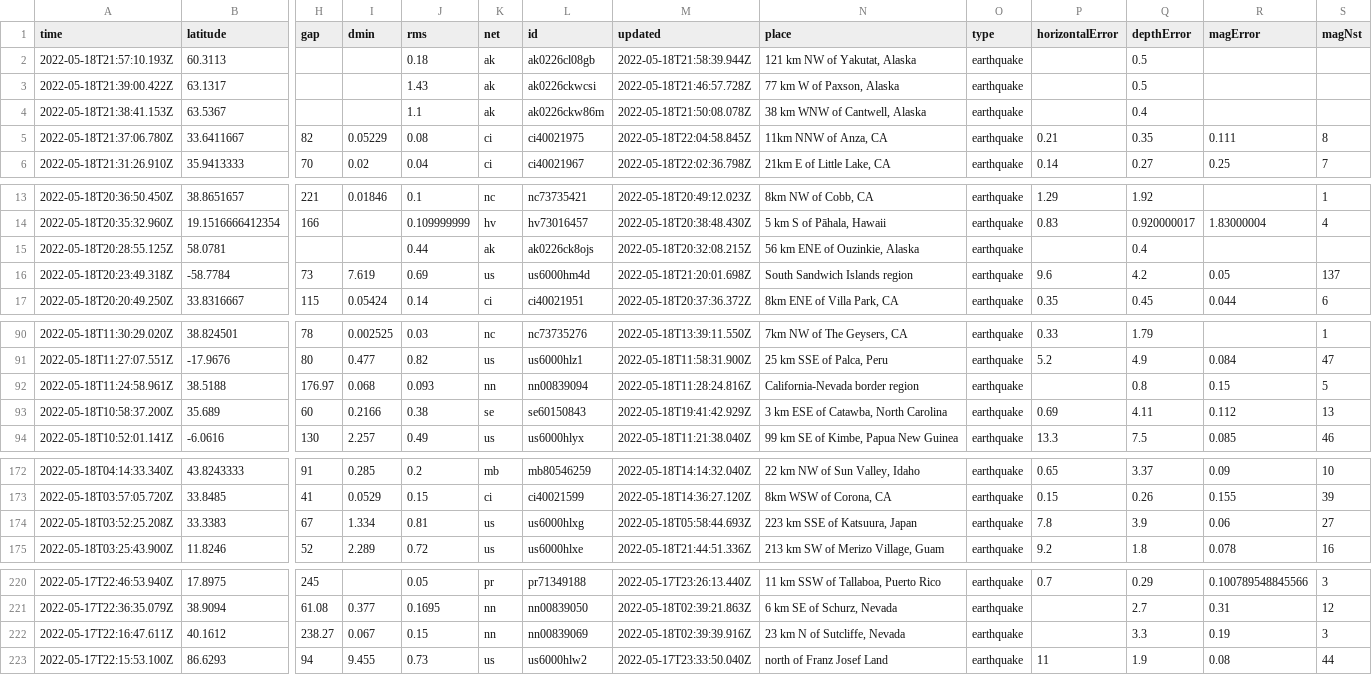
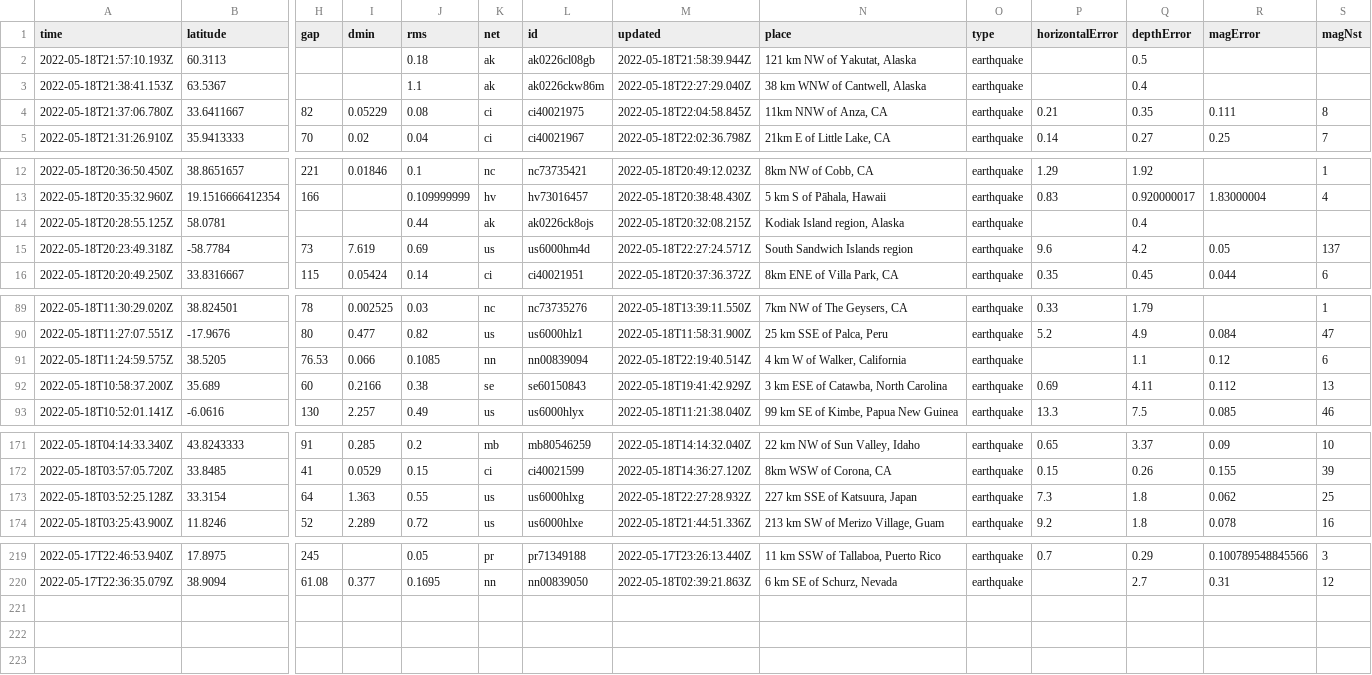
Before and after one commit to AnjDelgado/my-data-robot, a CSV file: usgs_current.csv, drawn as a sheet; only a part is shown, gaps mark what is left out; removed rows and columns are numbered as before the commit, all else as after; rows hold the shown columns only; the diff covers the shown part only; the diff names each change by its address in the sheet, - before the commit and + after, or states it on an @@ line.

```diff
--- a/usgs_current.csv
+++ b/usgs_current.csv
-row 3: 2022-05-18T21:39:00.422Z | 63.1317 |  |  | 1.43 | ak | ak0226ckwcsi | 2022-05-18T21:46:57.728Z | 77 km W of Paxson, Alaska | earthquake |  | 0.5
-M3 (updated): 2022-05-18T21:50:08.078Z
+M3 (updated): 2022-05-18T22:27:29.040Z
-N14 (place): 56 km ENE of Ouzinkie, Alaska
+N14 (place): Kodiak Island region, Alaska
-M15 (updated): 2022-05-18T21:20:01.698Z
+M15 (updated): 2022-05-18T22:27:24.571Z
-row 92: 2022-05-18T11:24:58.961Z | 38.5188 | 176.97 | 0.068 | 0.093 | nn | nn00839094 | 2022-05-18T11:28:24.816Z | California-Nevada border region | earthquake |  | 0.8 | 0.15 | 5
+row 91: 2022-05-18T11:24:59.575Z | 38.5205 | 76.53 | 0.066 | 0.1085 | nn | nn00839094 | 2022-05-18T22:19:40.514Z | 4 km W of Walker, California | earthquake |  | 1.1 | 0.12 | 6
-row 174: 2022-05-18T03:52:25.208Z | 33.3383 | 67 | 1.334 | 0.81 | us | us6000hlxg | 2022-05-18T05:58:44.693Z | 223 km SSE of Katsuura, Japan | earthquake | 7.8 | 3.9 | 0.06 | 27
+row 173: 2022-05-18T03:52:25.128Z | 33.3154 | 64 | 1.363 | 0.55 | us | us6000hlxg | 2022-05-18T22:27:28.932Z | 227 km SSE of Katsuura, Japan | earthquake | 7.3 | 1.8 | 0.062 | 25
-row 222: 2022-05-17T22:16:47.611Z | 40.1612 | 238.27 | 0.067 | 0.15 | nn | nn00839069 | 2022-05-18T02:39:39.916Z | 23 km N of Sutcliffe, Nevada | earthquake |  | 3.3 | 0.19 | 3
-row 223: 2022-05-17T22:15:53.100Z | 86.6293 | 94 | 9.455 | 0.73 | us | us6000hlw2 | 2022-05-17T23:33:50.040Z | north of Franz Josef Land | earthquake | 11 | 1.9 | 0.08 | 44
```
Also changed, not shown: 4 edited cells elsewhere in this file.
